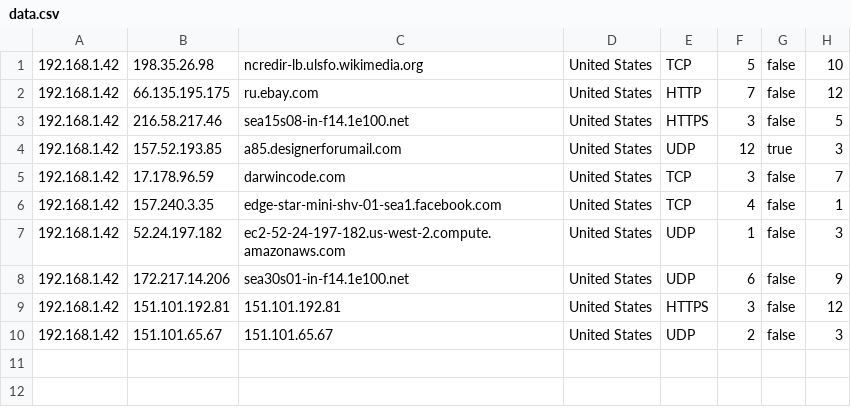
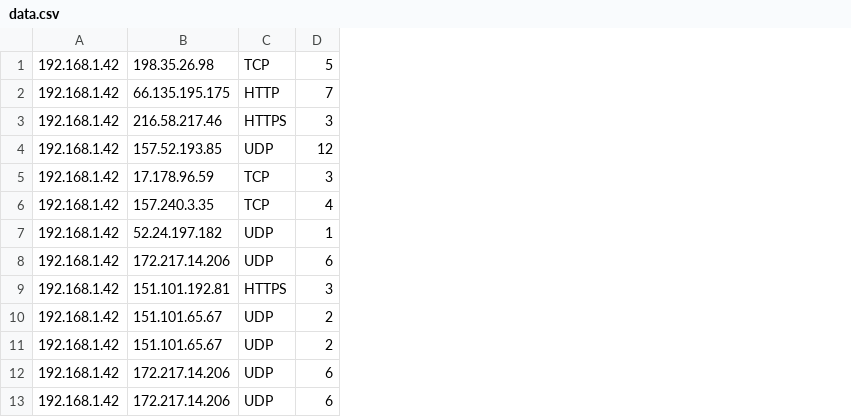
Before and after one commit to mnuzen/wire-dolphine, a CSV file: src/main/webapp/data.csv, drawn as a sheet; removed rows and columns are numbered as before the commit, all else as after; the diff names each change by its address in the sheet, - before the commit and + after, or states it on an @@ line.

```diff
--- a/src/main/webapp/data.csv
+++ b/src/main/webapp/data.csv
-column C, rows 1-10: ncredir-lb.ulsfo.wikimedia.org | ru.ebay.com | sea15s08-in-f14.1e100.net | a85.designerforumail.com | darwincode.com | edge-star-mini-shv-01-sea1.facebook.com | ec2-52-24-197-182.us-west-2.compute.amazonaws.com | sea30s01-in-f14.1e100.net | 151.101.192.81 | 151.101.65.67
-column D, rows 1-10: all United States
-column G, rows 1-10: false | false | false | true | false | false | false | false | false | false
-column H, rows 1-10: 10 | 12 | 5 | 3 | 7 | 1 | 3 | 9 | 12 | 3
+row 11: 192.168.1.42 | 151.101.65.67 | UDP | 2
+row 12: 192.168.1.42 | 172.217.14.206 | UDP | 6
+row 13: 192.168.1.42 | 172.217.14.206 | UDP | 6
```
Also changed, not shown: 14 other files.
